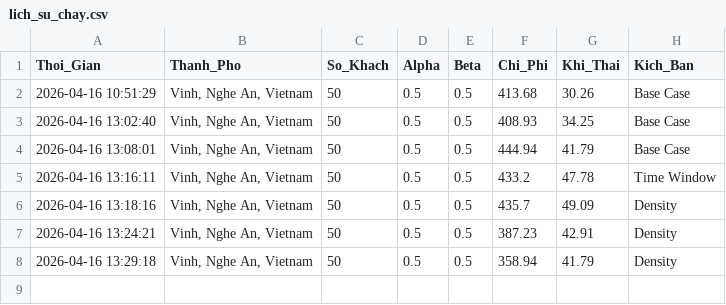
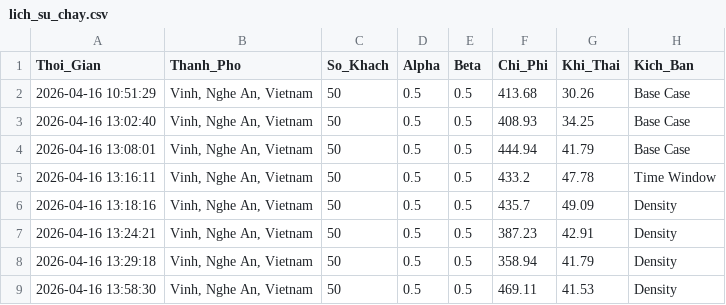
Before and after one commit to locboyf1/EVRPTW, a CSV file: city_vrp_arcgis/du_lieu/lich_su_chay.csv, drawn as a sheet.

```diff
--- a/city_vrp_arcgis/du_lieu/lich_su_chay.csv
+++ b/city_vrp_arcgis/du_lieu/lich_su_chay.csv
@@ -8 +8,2 @@ Thoi_Gian,Thanh_Pho,So_Khach,Alpha,Beta,Chi_Phi,Khi_Thai,Kich_Ban
 2026-04-16 13:29:18,"Vinh, Nghe An, Vietnam",50,0.5,0.5,358.94,41.79,Density
+2026-04-16 13:58:30,"Vinh, Nghe An, Vietnam",50,0.5,0.5,469.11,41.53,Density
```
Also changed, not shown: 2 other files.
